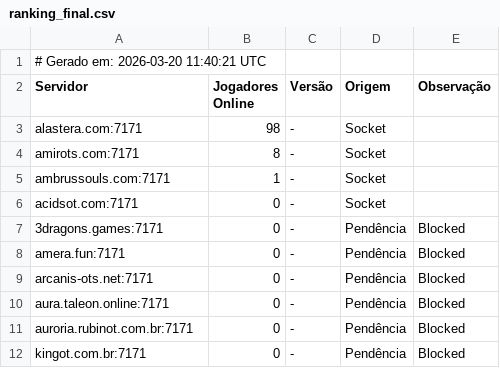
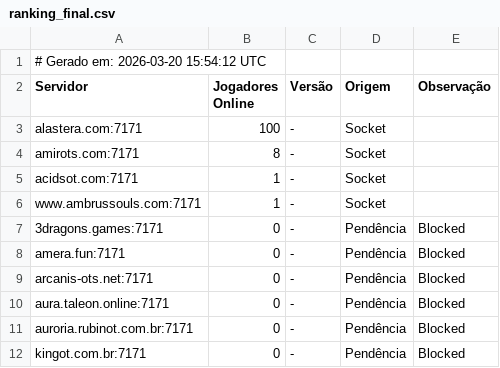
Before and after one commit to jose-roberto-barcelos/Royal_ot_server_list_13, a CSV file: ranking_final.csv, drawn as a sheet.

```diff
--- a/ranking_final.csv
+++ b/ranking_final.csv
@@ -1,7 +1,7 @@
-# Gerado em: 2026-03-20 11:40:21 UTC
+# Gerado em: 2026-03-20 15:54:12 UTC
 Servidor,Jogadores Online,Versão,Origem,Observação
-alastera.com:7171,98,-,Socket,
+alastera.com:7171,100,-,Socket,
 amirots.com:7171,8,-,Socket,
-ambrussouls.com:7171,1,-,Socket,
-acidsot.com:7171,0,-,Socket,
+acidsot.com:7171,1,-,Socket,
+www.ambrussouls.com:7171,1,-,Socket,
 3dragons.games:7171,0,-,Pendência,Blocked
```
Also changed, not shown: resultado_validado.csv.
